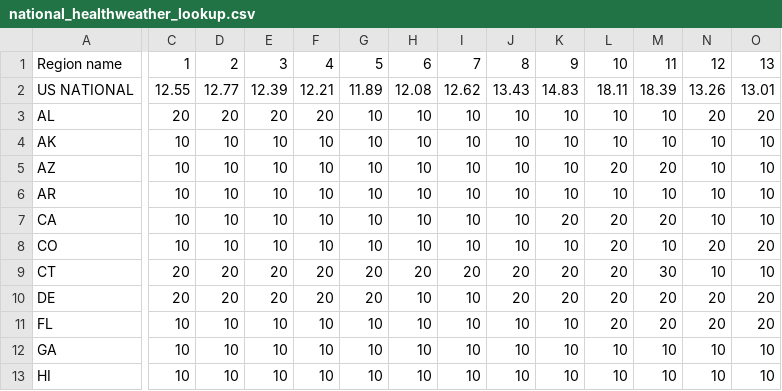
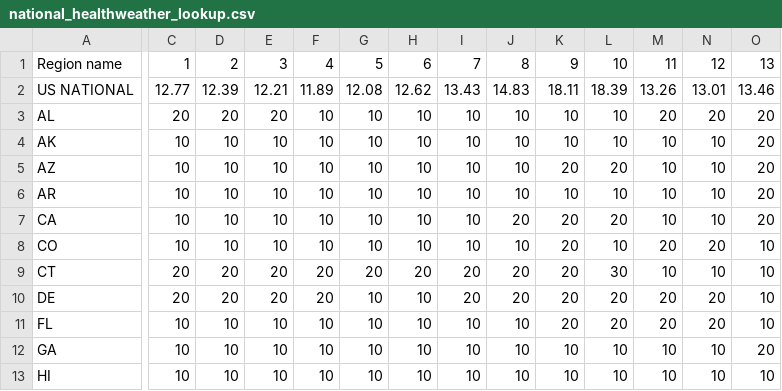
Before and after one commit to violettracker/nyutracker, a CSV file: dynamic/national_healthweather_lookup.csv, drawn as a sheet; only a part is shown, gaps mark what is left out; the diff covers the shown part only; the diff names each change by its address in the sheet, - before the commit and + after, or states it on an @@ line.

```diff
--- a/dynamic/national_healthweather_lookup.csv
+++ b/dynamic/national_healthweather_lookup.csv
-C2: 12.55
+C2: 12.77
-D2: 12.77
+D2: 12.39
-E2: 12.39
+E2: 12.21
-F2: 12.21
+F2: 11.89
-G2: 11.89
+G2: 12.08
-H2: 12.08
+H2: 12.62
-I2: 12.62
+I2: 13.43
-J2: 13.43
+J2: 14.83
-K2: 14.83
+K2: 18.11
-L2: 18.11
+L2: 18.39
-M2: 18.39
+M2: 13.26
-N2: 13.26
+N2: 13.01
-O2: 13.01
+O2: 13.46
-F3: 20
+F3: 10
-M3: 10
+M3: 20
-O4:O7: 10
+O4:O7: 20
-K5: 10
+K5: 20
-M5: 20
+M5: 10
-J7: 10
+J7: 20
-M7: 20
+M7: 10
-K8: 10
+K8: 20
-L8: 20
+L8: 10
-M8: 10
+M8: 20
-O8: 20
+O8: 10
-L9: 20
+L9: 30
-M9: 30
+M9: 10
-G10: 20
+G10: 10
-I10: 10
+I10: 20
-O10:O11: 20
+O10:O11: 10
-K11: 10
+K11: 20
-O12: 10
+O12: 20
```
Also changed, not shown: 102 edited cells elsewhere in this file, dynamic/national_healthweather.csv, dynamic/national_healthweather_recent.csv.
